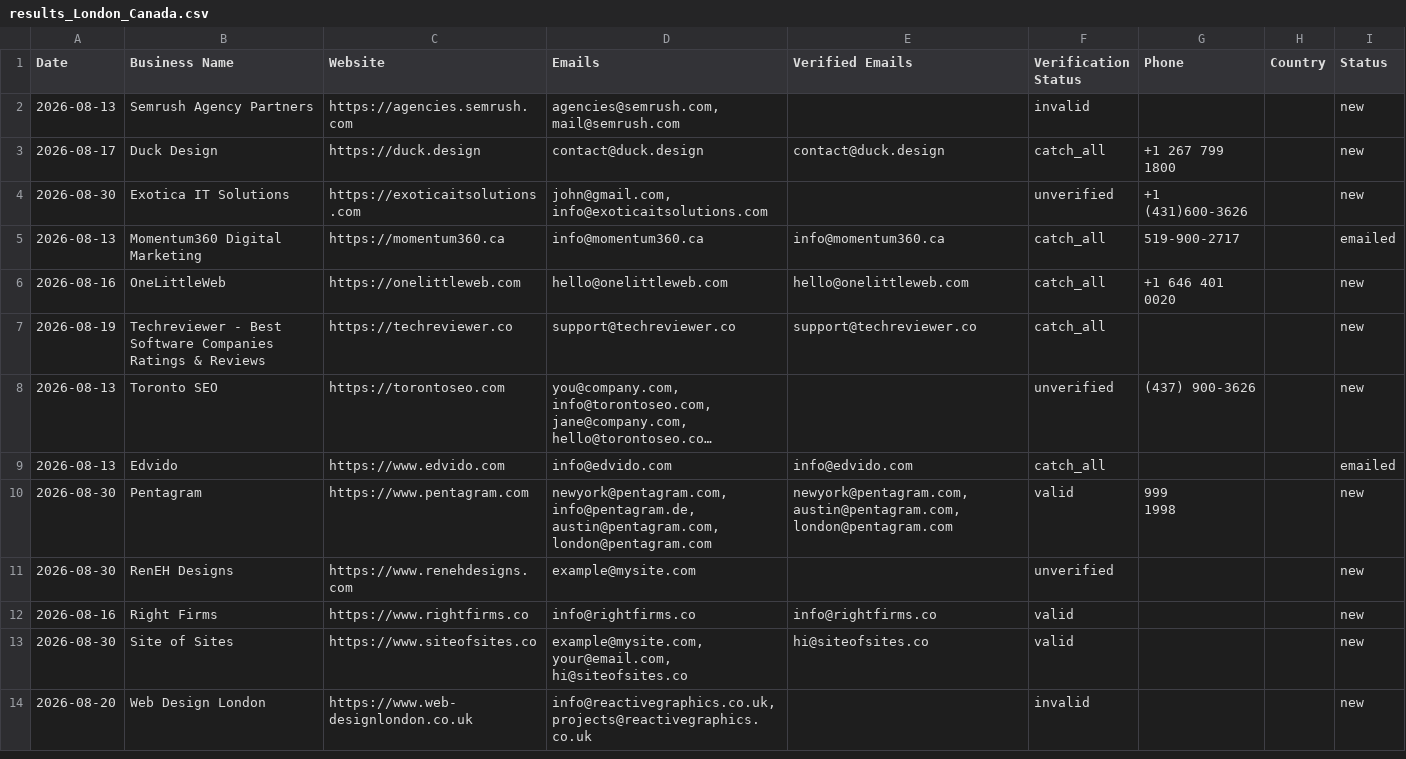
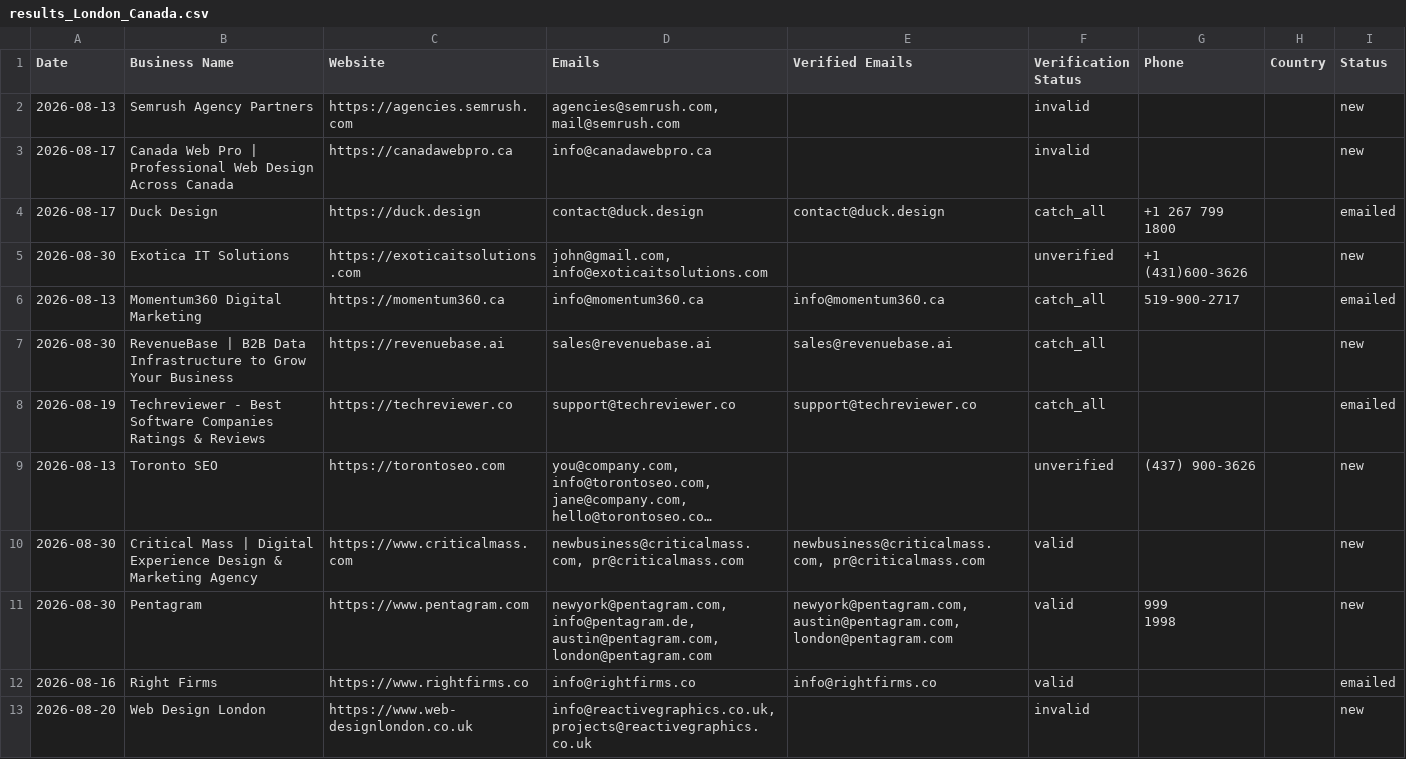
Before and after one commit to zestmastral-glitch/AI-B2B-Lead-Finder, a CSV file: data/results_London_Canada.csv, drawn as a sheet; long unchanged cells end in …; removed rows and columns are numbered as before the commit, all else as after; the diff names each change by its address in the sheet, - before the commit and + after, or states it on an @@ line.

```diff
--- a/data/results_London_Canada.csv
+++ b/data/results_London_Canada.csv
+row 3: 2026-08-17 | Canada Web Pro | Professional Web Design Across Canada | https://canadawebpro.ca | info@canadawebpro.ca |  | invalid |  |  | new
-I4 (Status): new
+I4 (Status): emailed
-row 6: 2026-08-16 | OneLittleWeb | https://onelittleweb.com | hello@onelittleweb.com | hello@onelittleweb.com | catch_all | +1 646 401 0020 |  | new
+row 7: 2026-08-30 | RevenueBase | B2B Data Infrastructure to Grow Your Business | https://revenuebase.ai | sales@revenuebase.ai | sales@revenuebase.ai | catch_all |  |  | new
-I8 (Status): new
+I8 (Status): emailed
-row 9: 2026-08-13 | Edvido | https://www.edvido.com | info@edvido.com | info@edvido.com | catch_all |  |  | emailed
+row 10: 2026-08-30 | Critical Mass | Digital Experience Design & Marketing Agency | https://www.criticalmass.com | newbusiness@criticalmass.com, pr@criticalmass.com | newbusiness@criticalmass.com, pr@criticalmass.com | valid |  |  | new
-row 11: 2026-08-30 | RenEH Designs | https://www.renehdesigns.com | example@mysite.com |  | unverified |  |  | new
-I12 (Status): new
+I12 (Status): emailed
-row 13: 2026-08-30 | Site of Sites | https://www.siteofsites.co | example@mysite.com, your@email.com, hi@siteofsites.co | hi@siteofsites.co | valid |  |  | new
```
Also changed, not shown: 2 other files.
